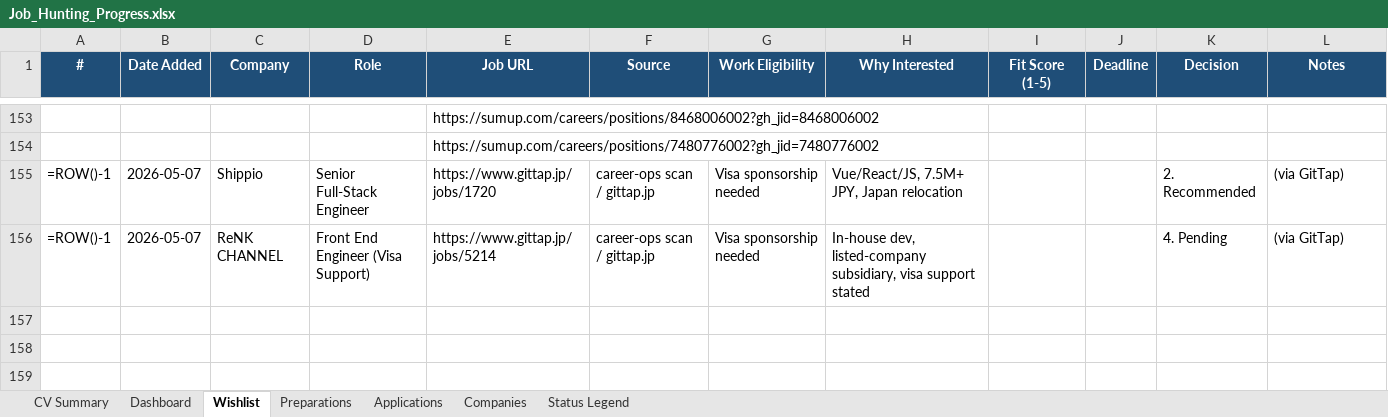
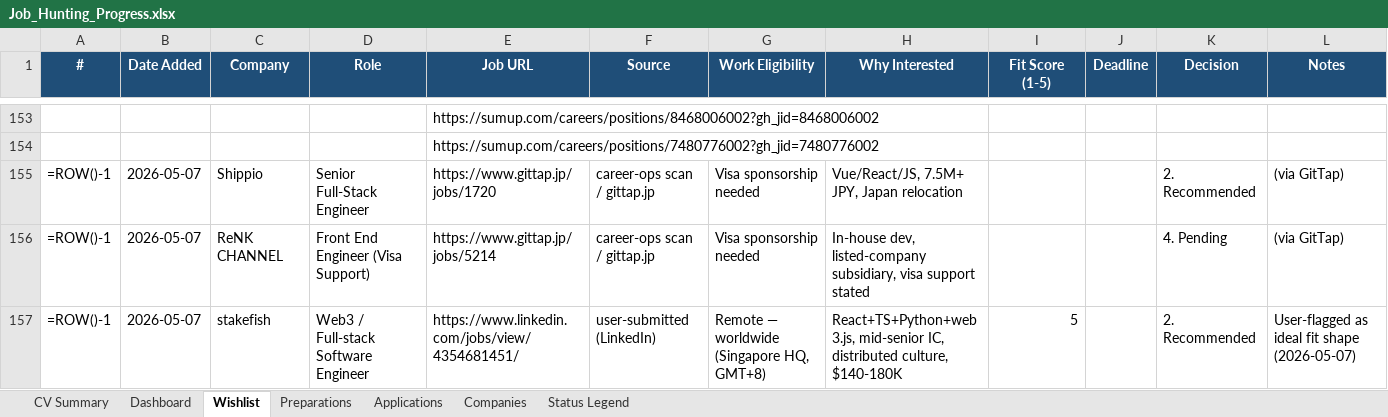
Before and after one commit to aliyanamu/career-ops, an Excel workbook: Job_Hunting_Progress.xlsx, sheet Wishlist, drawn as a sheet; only a part is shown, gaps mark what is left out; values as stored, in another font and other column widths than the file's, no borders; formulas without a stored value are shown as written; conditional formats not drawn; the diff names each change by its address in the sheet, - before the commit and + after, or states it on an @@ line.

```diff
--- a/Job_Hunting_Progress.xlsx (sheet Wishlist)
+++ b/Job_Hunting_Progress.xlsx (sheet Wishlist)
+row 157: =ROW()-1 | 2026-05-07 | stakefish | Web3 / Full-stack Software Engineer | https://www.linkedin.com/jobs/view/4354681451/ | user-submitted (LinkedIn) | Remote — worldwide (Singapore HQ, GMT+8) | React+TS+Python+web3.js, mid-senior IC, distributed culture, $140-180K | 5 |  | 2. Recommended | User-flagged as ideal fit shape (2026-05-07)
```
